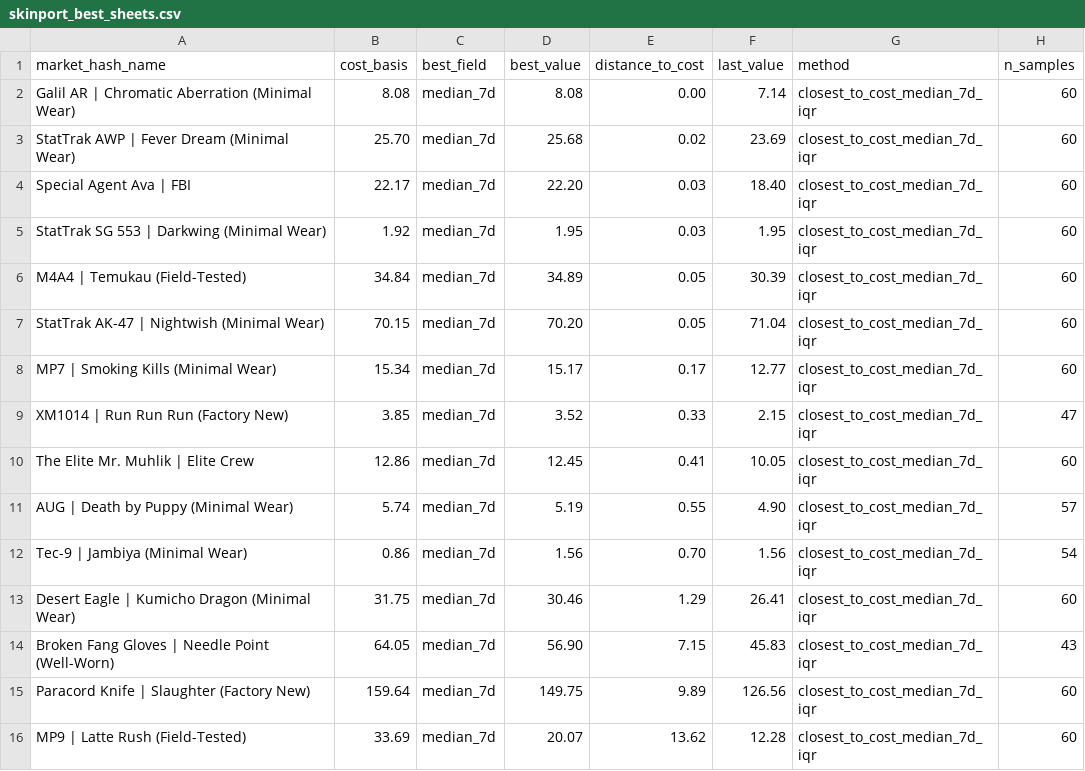
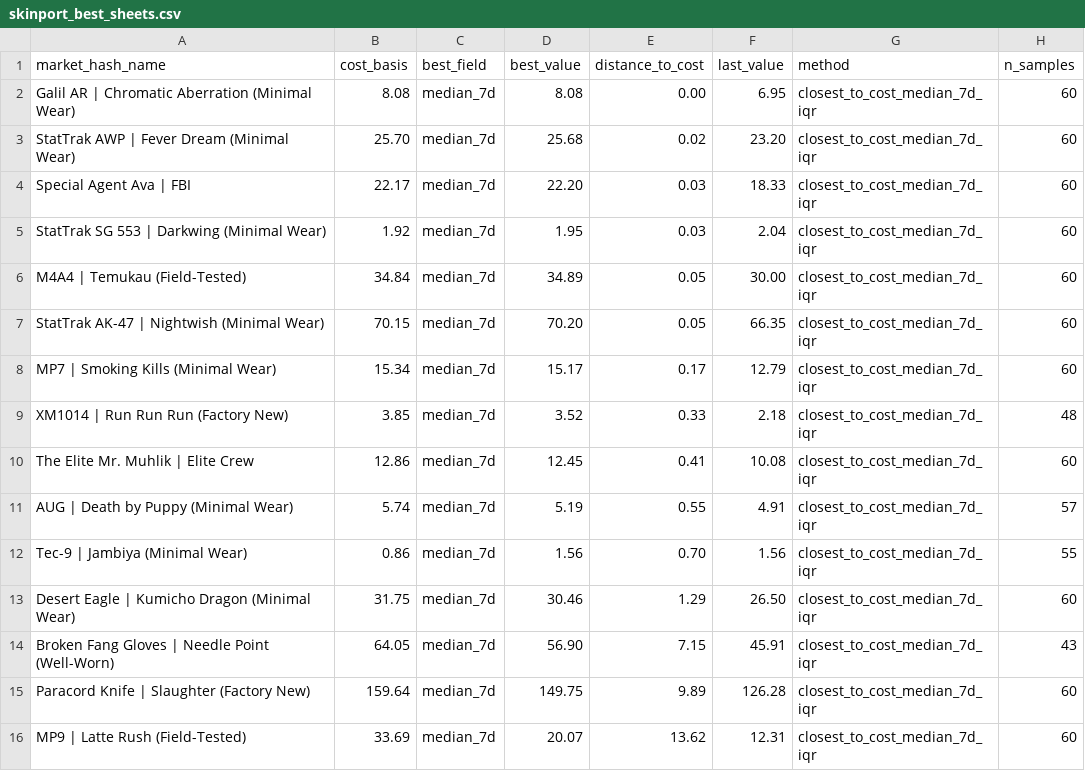
Before and after one commit to jpcarrascom2311-commits/skinport-tracker, a CSV file: skinport_best_sheets.csv, drawn as a sheet.

```diff
--- a/skinport_best_sheets.csv
+++ b/skinport_best_sheets.csv
@@ -1,16 +1,16 @@
 market_hash_name,cost_basis,best_field,best_value,distance_to_cost,last_value,method,n_samples
-Galil AR | Chromatic Aberration (Minimal Wear),8.08,median_7d,8.08,0.00,7.14,closest_to_cost_median_7d_iqr,60
-StatTrak AWP | Fever Dream (Minimal Wear),25.70,median_7d,25.68,0.02,23.69,closest_to_cost_median_7d_iqr,60
-Special Agent Ava | FBI,22.17,median_7d,22.20,0.03,18.40,closest_to_cost_median_7d_iqr,60
-StatTrak SG 553 | Darkwing (Minimal Wear),1.92,median_7d,1.95,0.03,1.95,closest_to_cost_median_7d_iqr,60
-M4A4 | Temukau (Field-Tested),34.84,median_7d,34.89,0.05,30.39,closest_to_cost_median_7d_iqr,60
-StatTrak AK-47 | Nightwish (Minimal Wear),70.15,median_7d,70.20,0.05,71.04,closest_to_cost_median_7d_iqr,60
-MP7 | Smoking Kills (Minimal Wear),15.34,median_7d,15.17,0.17,12.77,closest_to_cost_median_7d_iqr,60
-XM1014 | Run Run Run (Factory New),3.85,median_7d,3.52,0.33,2.15,closest_to_cost_median_7d_iqr,47
-The Elite Mr. Muhlik | Elite Crew,12.86,median_7d,12.45,0.41,10.05,closest_to_cost_median_7d_iqr,60
-AUG | Death by Puppy (Minimal Wear),5.74,median_7d,5.19,0.55,4.90,closest_to_cost_median_7d_iqr,57
-Tec-9 | Jambiya (Minimal Wear),0.86,median_7d,1.56,0.70,1.56,closest_to_cost_median_7d_iqr,54
-Desert Eagle | Kumicho Dragon (Minimal Wear),31.75,median_7d,30.46,1.29,26.41,closest_to_cost_median_7d_iqr,60
-Broken Fang Gloves | Needle Point (Well-Worn),64.05,median_7d,56.90,7.15,45.83,closest_to_cost_median_7d_iqr,43
-Paracord Knife | Slaughter (Factory New),159.64,median_7d,149.75,9.89,126.56,closest_to_cost_median_7d_iqr,60
-MP9 | Latte Rush (Field-Tested),33.69,median_7d,20.07,13.62,12.28,closest_to_cost_median_7d_iqr,60
+Galil AR | Chromatic Aberration (Minimal Wear),8.08,median_7d,8.08,0.00,6.95,closest_to_cost_median_7d_iqr,60
+StatTrak AWP | Fever Dream (Minimal Wear),25.70,median_7d,25.68,0.02,23.20,closest_to_cost_median_7d_iqr,60
+Special Agent Ava | FBI,22.17,median_7d,22.20,0.03,18.33,closest_to_cost_median_7d_iqr,60
+StatTrak SG 553 | Darkwing (Minimal Wear),1.92,median_7d,1.95,0.03,2.04,closest_to_cost_median_7d_iqr,60
+M4A4 | Temukau (Field-Tested),34.84,median_7d,34.89,0.05,30.00,closest_to_cost_median_7d_iqr,60
+StatTrak AK-47 | Nightwish (Minimal Wear),70.15,median_7d,70.20,0.05,66.35,closest_to_cost_median_7d_iqr,60
+MP7 | Smoking Kills (Minimal Wear),15.34,median_7d,15.17,0.17,12.79,closest_to_cost_median_7d_iqr,60
+XM1014 | Run Run Run (Factory New),3.85,median_7d,3.52,0.33,2.18,closest_to_cost_median_7d_iqr,48
+The Elite Mr. Muhlik | Elite Crew,12.86,median_7d,12.45,0.41,10.08,closest_to_cost_median_7d_iqr,60
+AUG | Death by Puppy (Minimal Wear),5.74,median_7d,5.19,0.55,4.91,closest_to_cost_median_7d_iqr,57
+Tec-9 | Jambiya (Minimal Wear),0.86,median_7d,1.56,0.70,1.56,closest_to_cost_median_7d_iqr,55
+Desert Eagle | Kumicho Dragon (Minimal Wear),31.75,median_7d,30.46,1.29,26.50,closest_to_cost_median_7d_iqr,60
+Broken Fang Gloves | Needle Point (Well-Worn),64.05,median_7d,56.90,7.15,45.91,closest_to_cost_median_7d_iqr,43
+Paracord Knife | Slaughter (Factory New),159.64,median_7d,149.75,9.89,126.28,closest_to_cost_median_7d_iqr,60
+MP9 | Latte Rush (Field-Tested),33.69,median_7d,20.07,13.62,12.31,closest_to_cost_median_7d_iqr,60
```
Also changed, not shown: skinport_latest.csv.
